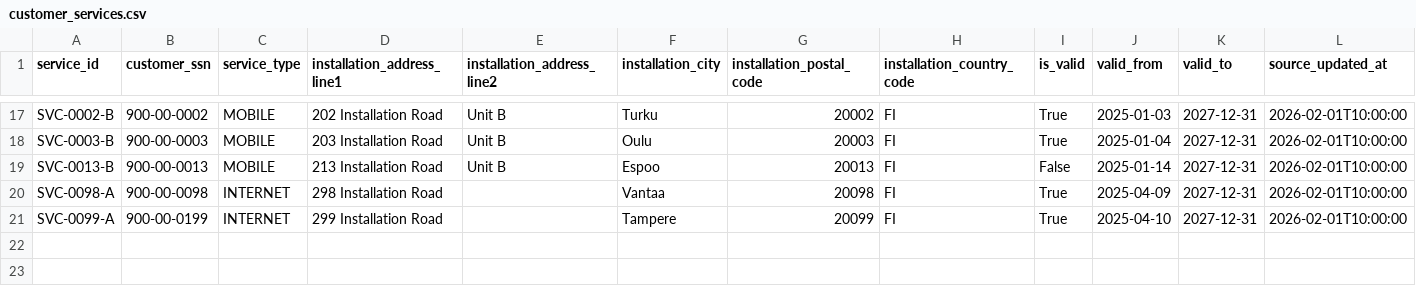
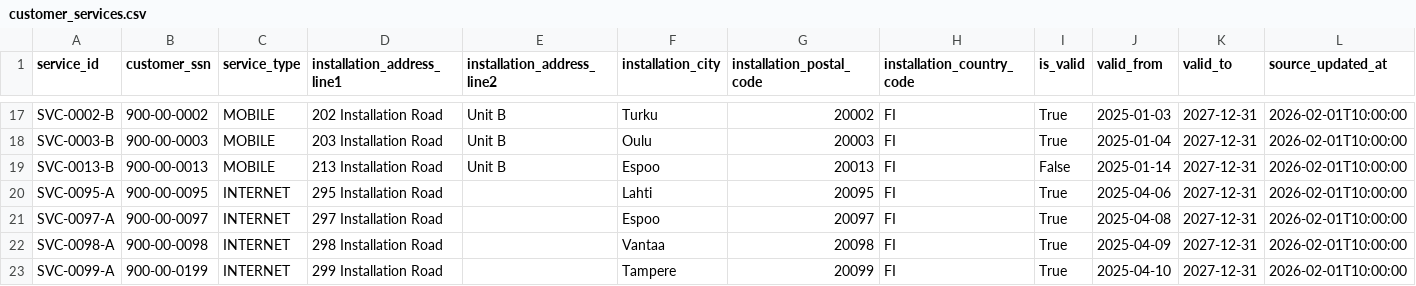
Before and after one commit to MiguelElGallo/bricksgdpr-publi, a CSV file: seeds/customer_services.csv, drawn as a sheet; only a part is shown, gaps mark what is left out.

```diff
--- a/seeds/customer_services.csv
+++ b/seeds/customer_services.csv
@@ -19,2 +19,4 @@ SVC-0003-B,900-00-0003,MOBILE,203 Installation Road,Unit B,Oulu,20003,FI,True,20
 SVC-0013-B,900-00-0013,MOBILE,213 Installation Road,Unit B,Espoo,20013,FI,False,2025-01-14,2027-12-31,2026-02-01T10:00:00
+SVC-0095-A,900-00-0095,INTERNET,295 Installation Road,,Lahti,20095,FI,True,2025-04-06,2027-12-31,2026-02-01T10:00:00
+SVC-0097-A,900-00-0097,INTERNET,297 Installation Road,,Espoo,20097,FI,True,2025-04-08,2027-12-31,2026-02-01T10:00:00
 SVC-0098-A,900-00-0098,INTERNET,298 Installation Road,,Vantaa,20098,FI,True,2025-04-09,2027-12-31,2026-02-01T10:00:00
```
Also changed, not shown: seeds/customer.csv, seeds/customer_events.csv, 54 other files.
